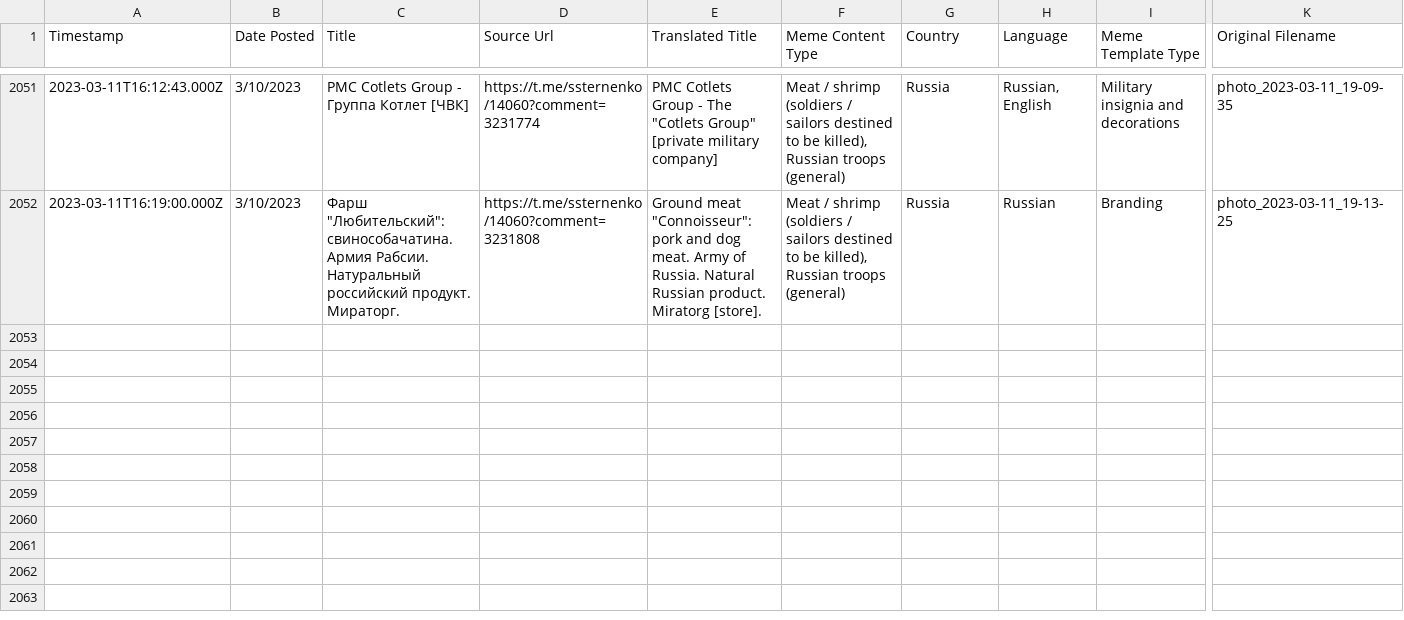
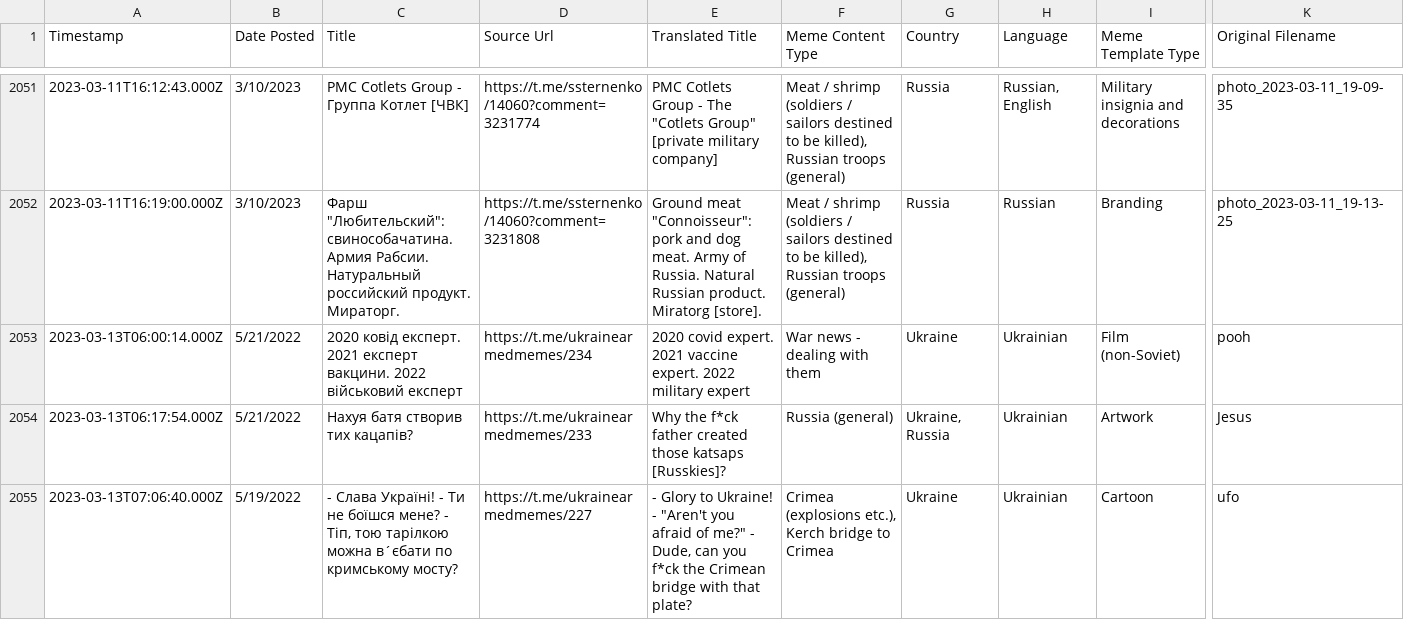
Before and after one commit to sucho-archiving/meme-wall, a CSV file: memes.csv, drawn as a sheet; only a part is shown, gaps mark what is left out; rows hold the shown columns only; the diff covers the shown part only; the diff names each change by its address in the sheet, - before the commit and + after, or states it on an @@ line.

```diff
--- a/memes.csv
+++ b/memes.csv
+row 2053: 2023-03-13T06:00:14.000Z | 5/21/2022 | 2020 ковід експерт. 2021 експерт вакцини. 2022 військовий експерт | https://t.me/ukrainearmedmemes/234 | 2020 covid expert. 2021 vaccine expert. 2022 military expert | War news - dealing with them | Ukraine | Ukrainian | Film (non-Soviet) | pooh
+row 2054: 2023-03-13T06:17:54.000Z | 5/21/2022 | Нахуя батя створив тих кацапів? | https://t.me/ukrainearmedmemes/233 | Why the f*ck father created those katsaps [Russkies]? | Russia (general) | Ukraine, Russia | Ukrainian | Artwork | Jesus
+row 2055: 2023-03-13T07:06:40.000Z | 5/19/2022 | - Слава Україні! - Ти не боїшся мене? - Тіп, тою тарілкою можна в´єбати по кримському мосту? | https://t.me/ukrainearmedmemes/227 | - Glory to Ukraine! - "Aren't you afraid of me?" - Dude, can you f*ck the Crimean bridge with that plate? | Crimea (explosions etc.), Kerch bridge to Crimea | Ukraine | Ukrainian | Cartoon | ufo
```
Also changed, not shown: 3 added rows and 1 edited cell elsewhere in this file, 55 other files.
